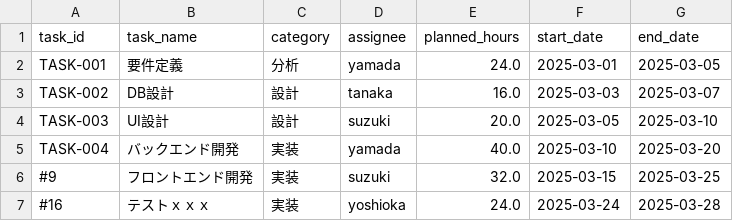
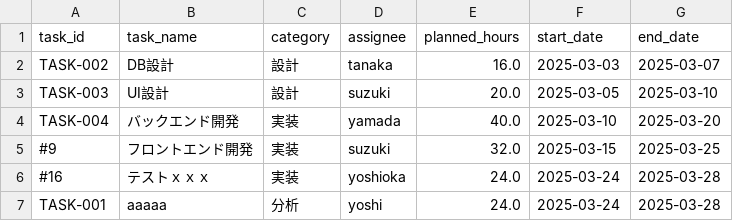
Before and after one commit to mik-organization/edu-tanaka, a CSV file: manHour/data/planned.csv, drawn as a sheet; removed rows and columns are numbered as before the commit, all else as after; the diff names each change by its address in the sheet, - before the commit and + after, or states it on an @@ line.

```diff
--- a/manHour/data/planned.csv
+++ b/manHour/data/planned.csv
-row 2: TASK-001 | 要件定義 | 分析 | yamada | 24.0 | 2025-03-01 | 2025-03-05
+row 7: TASK-001 | aaaaa | 分析 | yoshi | 24.0 | 2025-03-24 | 2025-03-28
```
Also changed, not shown: 3 other files.
